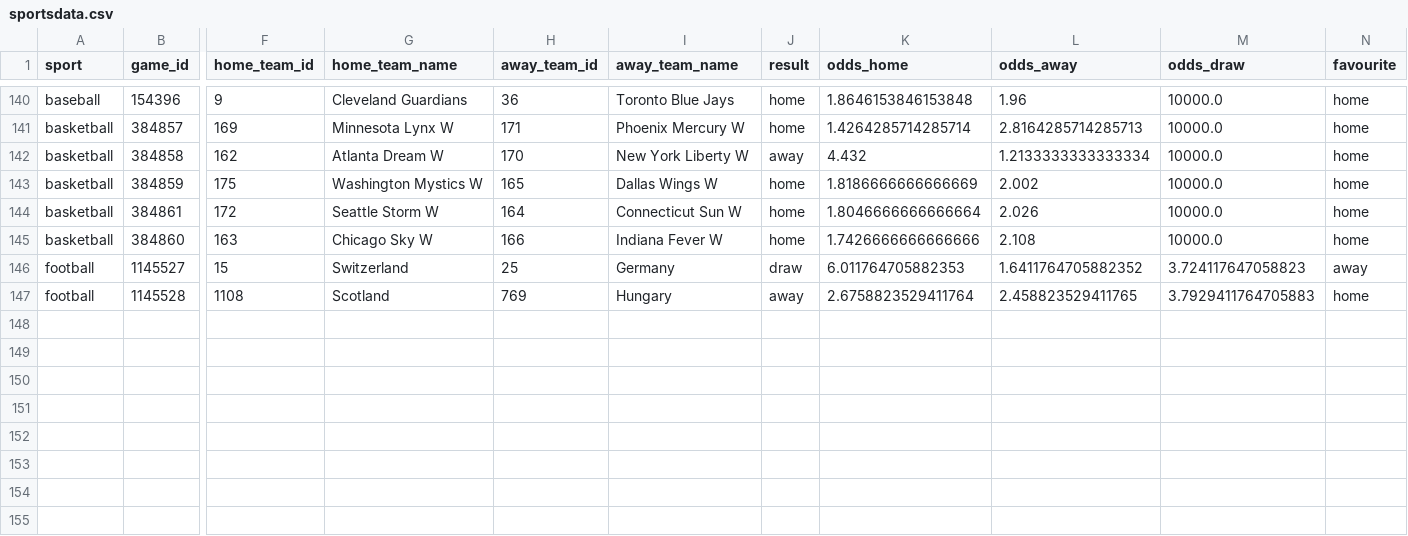
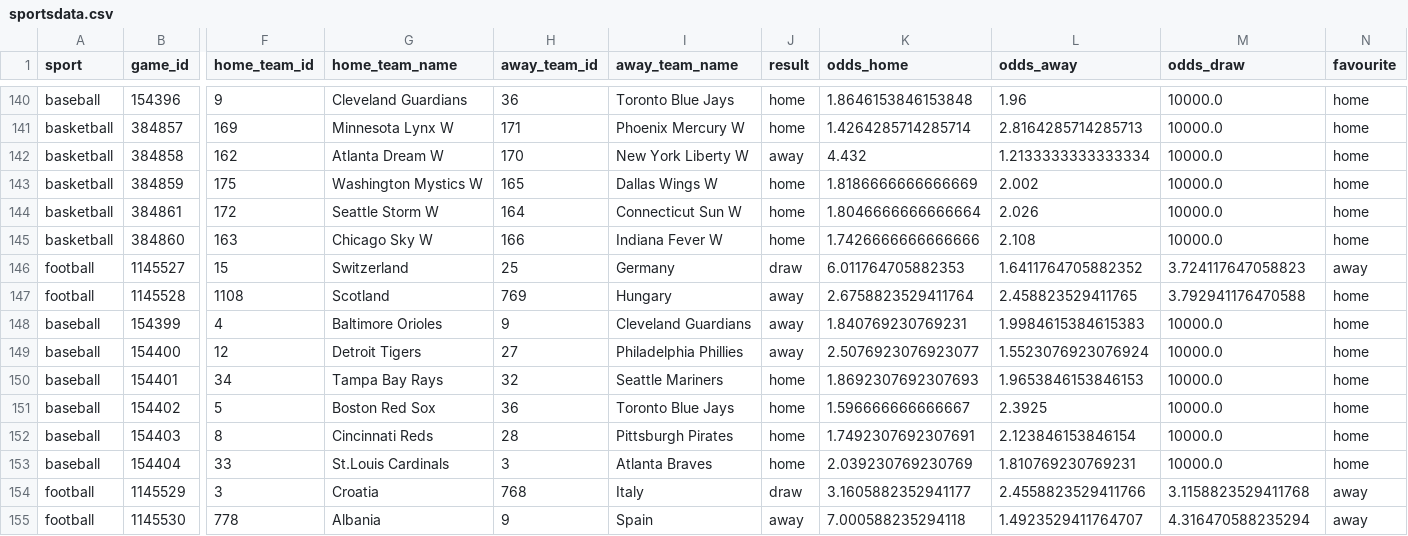
Before and after one commit to bman901/SportsDataAnalysis, a CSV file: sportsdata.csv, drawn as a sheet; only a part is shown, gaps mark what is left out; rows hold the shown columns only; the diff names each change by its address in the sheet, - before the commit and + after, or states it on an @@ line.

Commit message:
Data update

```diff
--- a/sportsdata.csv
+++ b/sportsdata.csv
-M147 (odds_draw): 3.7929411764705883
+M147 (odds_draw): 3.792941176470588
+row 148: baseball | 154399 | 4 | Baltimore Orioles | 9 | Cleveland Guardians | away | 1.840769230769231 | 1.9984615384615383 | 10000.0 | home
+row 149: baseball | 154400 | 12 | Detroit Tigers | 27 | Philadelphia Phillies | away | 2.5076923076923077 | 1.5523076923076924 | 10000.0 | home
+row 150: baseball | 154401 | 34 | Tampa Bay Rays | 32 | Seattle Mariners | home | 1.8692307692307693 | 1.9653846153846153 | 10000.0 | home
+row 151: baseball | 154402 | 5 | Boston Red Sox | 36 | Toronto Blue Jays | home | 1.596666666666667 | 2.3925 | 10000.0 | home
+row 152: baseball | 154403 | 8 | Cincinnati Reds | 28 | Pittsburgh Pirates | home | 1.7492307692307691 | 2.123846153846154 | 10000.0 | home
+row 153: baseball | 154404 | 33 | St.Louis Cardinals | 3 | Atlanta Braves | home | 2.039230769230769 | 1.810769230769231 | 10000.0 | home
+row 154: football | 1145529 | 3 | Croatia | 768 | Italy | draw | 3.1605882352941177 | 2.4558823529411766 | 3.1158823529411768 | away
+row 155: football | 1145530 | 778 | Albania | 9 | Spain | away | 7.000588235294118 | 1.4923529411764707 | 4.316470588235294 | away
```
Also changed, not shown: 2 other files.
